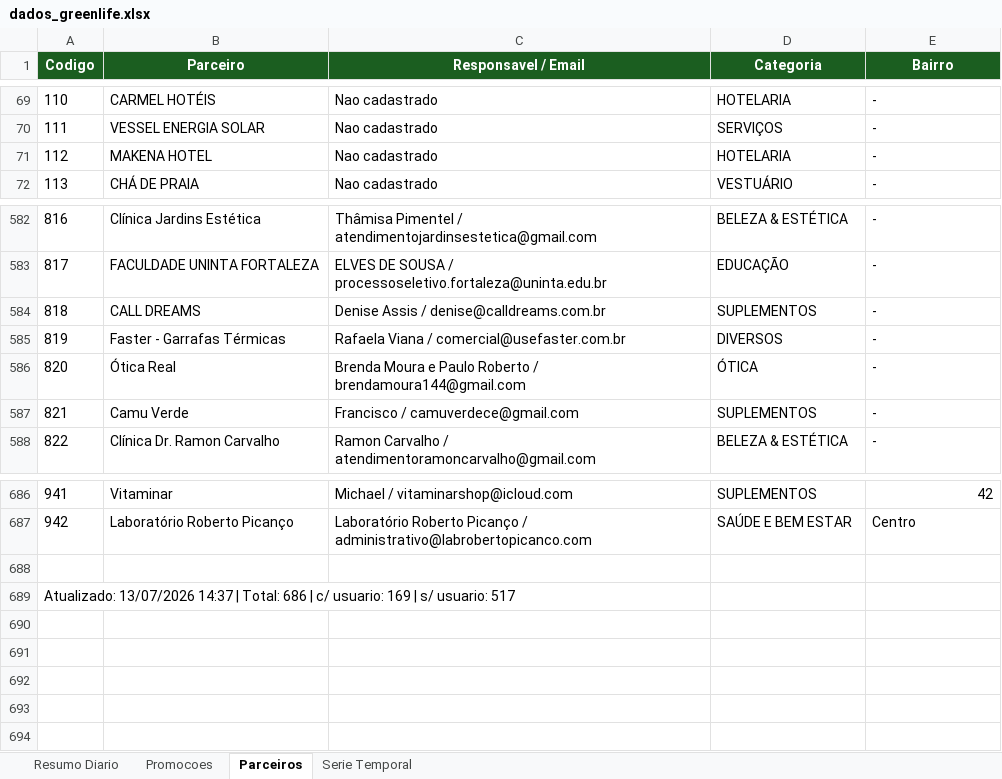
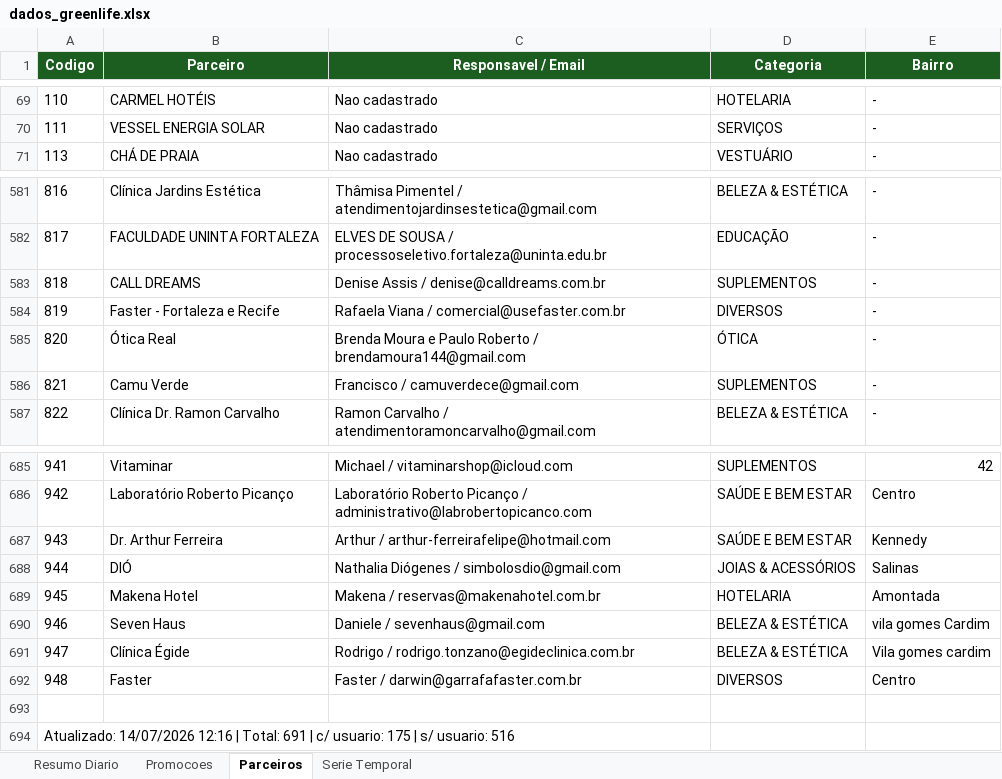
Before and after one commit to quality-glf/mkt-dash, an Excel workbook: greenlife_scraper/dados_greenlife.xlsx, sheet Parceiros, drawn as a sheet; only a part is shown, gaps mark what is left out; values as stored, in another font and other column widths than the file's, no borders; removed rows and columns are numbered as before the commit, all else as after; the diff names each change by its address in the sheet, - before the commit and + after, or states it on an @@ line.

```diff
--- a/greenlife_scraper/dados_greenlife.xlsx (sheet Parceiros)
+++ b/greenlife_scraper/dados_greenlife.xlsx (sheet Parceiros)
-row 71: 112 | MAKENA HOTEL | Nao cadastrado | HOTELARIA | -
-B584 (Parceiro): Faster - Garrafas Térmicas
+B584 (Parceiro): Faster - Fortaleza e Recife
+row 687: 943 | Dr. Arthur Ferreira | Arthur / arthur-ferreirafelipe@hotmail.com | SAÚDE E BEM ESTAR | Kennedy
+row 688: 944 | DIÓ | Nathalia Diógenes / simbolosdio@gmail.com | JOIAS & ACESSÓRIOS | Salinas
+row 689: 945 | Makena Hotel | Makena / reservas@makenahotel.com.br | HOTELARIA | Amontada
+row 690: 946 | Seven Haus | Daniele / sevenhaus@gmail.com | BELEZA & ESTÉTICA | vila gomes Cardim
+row 691: 947 | Clínica Égide | Rodrigo / rodrigo.tonzano@egideclinica.com.br | BELEZA & ESTÉTICA | Vila gomes cardim
+row 692: 948 | Faster | Faster / darwin@garrafafaster.com.br | DIVERSOS | Centro
-A694 (Codigo): Atualizado: 13/07/2026 14:37 | Total: 686 | c/ usuario: 169 | s/ usuario: 517
+A694 (Codigo): Atualizado: 14/07/2026 12:16 | Total: 691 | c/ usuario: 175 | s/ usuario: 516
```
Also changed, not shown: sheet Promocoes, sheet Serie Temporal, sheet Resumo Diario, greenlife_scraper/historico_leads.xlsx, instagram-metrics/base_interacoes_detalhadas.xlsx, 4 other files.
